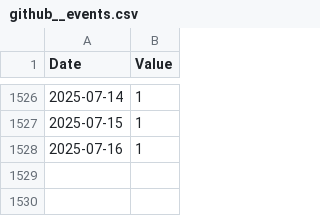
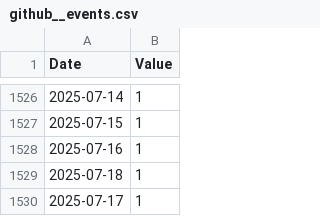
Before and after one commit to emptymalei/social-pulse, a CSV file: dashboard/data/github/github__events.csv, drawn as a sheet; only a part is shown, gaps mark what is left out; the diff names each change by its address in the sheet, - before the commit and + after, or states it on an @@ line.

```diff
--- a/dashboard/data/github/github__events.csv
+++ b/dashboard/data/github/github__events.csv
+row 1529: 2025-07-18 | 1
+row 1530: 2025-07-17 | 1
```
Also changed, not shown: dashboard/data/pulses.csv, dashboard/data/tech.csv, 5 other files.
